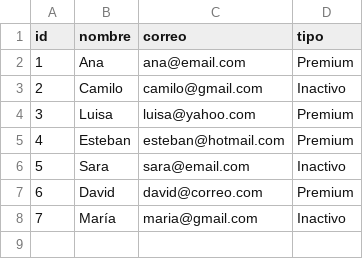
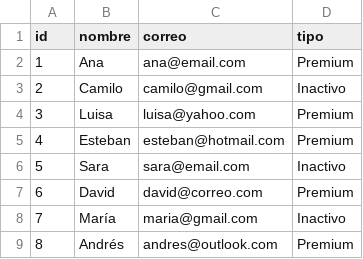
Before and after one commit to SahiraMR/Preparatorio, a CSV file: data/usuarios.csv, drawn as a sheet; the diff names each change by its address in the sheet, - before the commit and + after, or states it on an @@ line.

Commit message:
dato 8

```diff
--- a/data/usuarios.csv
+++ b/data/usuarios.csv
+row 9: 8 | Andrés | andres@outlook.com | Premium
```
